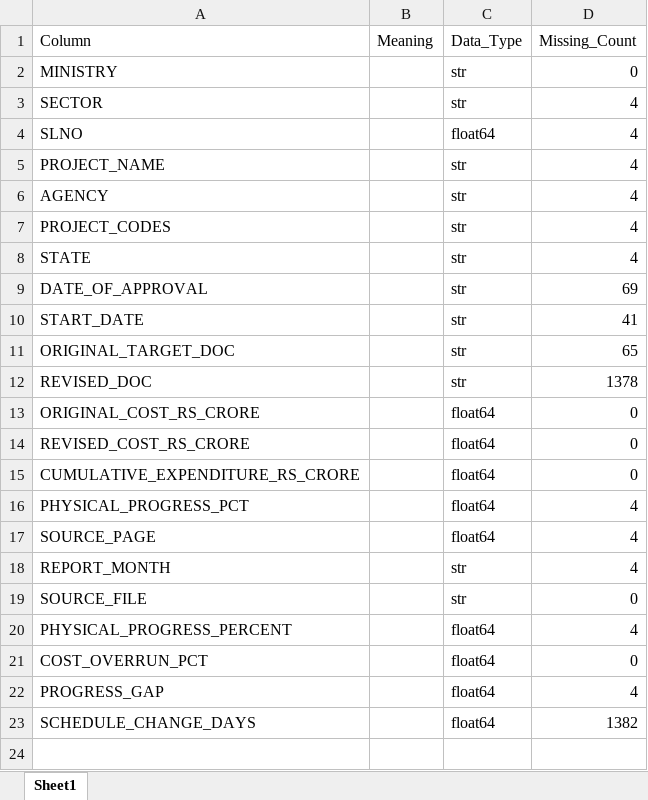
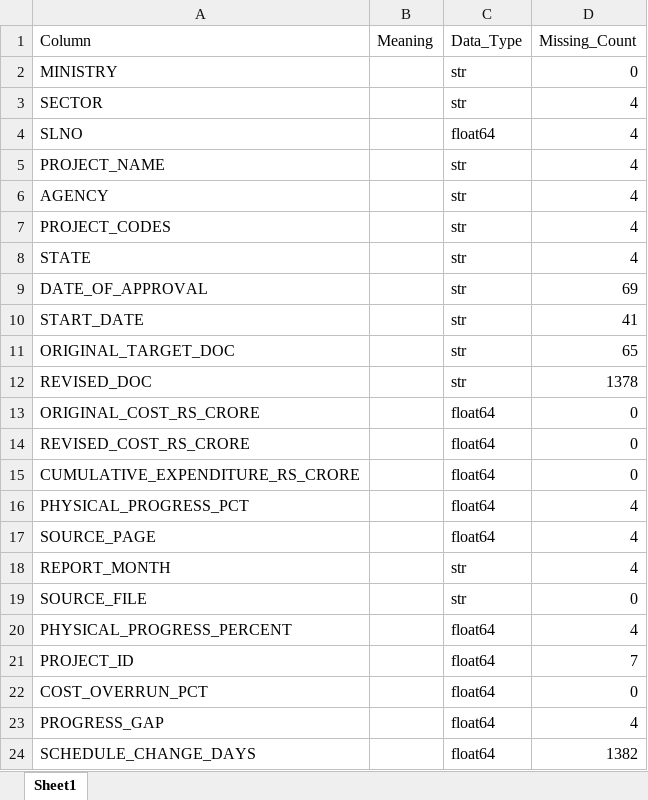
Before and after one commit to YashPatel2008-git/PAIMANA-AI, an Excel workbook: reports/data_dictionary.xlsx, sheet Sheet1, drawn as a sheet; values as stored, in another font and other column widths than the file's, no borders; the diff names each change by its address in the sheet, - before the commit and + after, or states it on an @@ line.

```diff
--- a/reports/data_dictionary.xlsx (sheet Sheet1)
+++ b/reports/data_dictionary.xlsx (sheet Sheet1)
+row 21: PROJECT_ID |  | float64 | 7
```
Also changed, not shown: reports/data_quality_report.xlsx, 6 other files.
